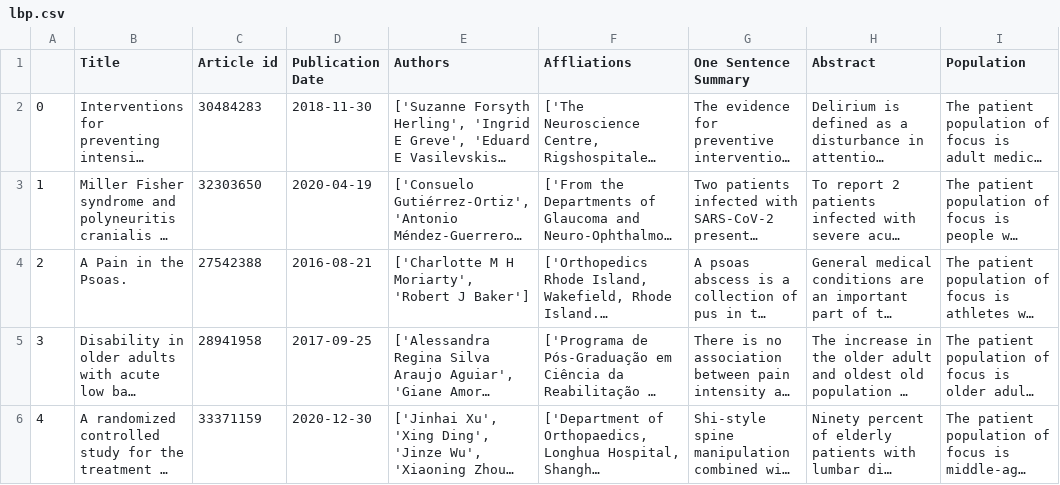
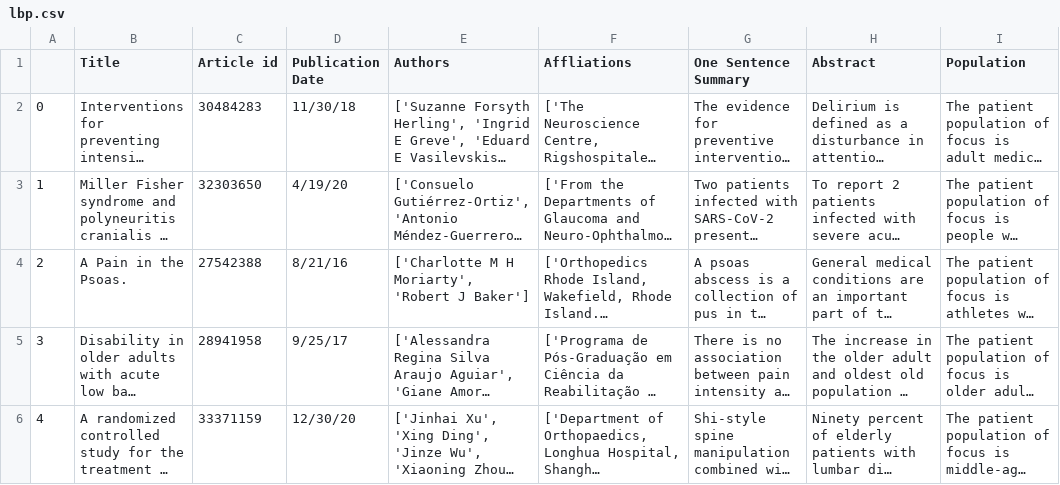
Before and after one commit to YuexingHao/Literature-Based-BLR, a CSV file: datasets/lbp.csv, drawn as a sheet; only a part is shown; long unchanged cells end in …; the diff covers the shown part only; the diff names each change by its address in the sheet, - before the commit and + after, or states it on an @@ line.

```diff
--- a/datasets/lbp.csv
+++ b/datasets/lbp.csv
-D2 (Publication Date): 2018-11-30
+D2 (Publication Date): 11/30/18
-D3 (Publication Date): 2020-04-19
+D3 (Publication Date): 4/19/20
-D4 (Publication Date): 2016-08-21
+D4 (Publication Date): 8/21/16
-D5 (Publication Date): 2017-09-25
+D5 (Publication Date): 9/25/17
-D6 (Publication Date): 2020-12-30
+D6 (Publication Date): 12/30/20
```
Also changed, not shown: 1 removed row and 3 edited cells elsewhere in this file, 7 other files.
